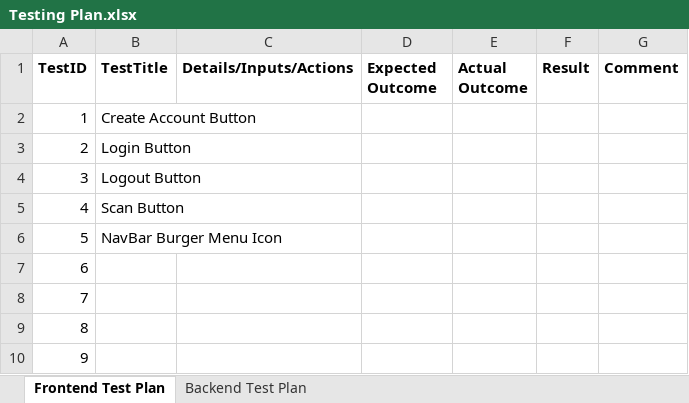
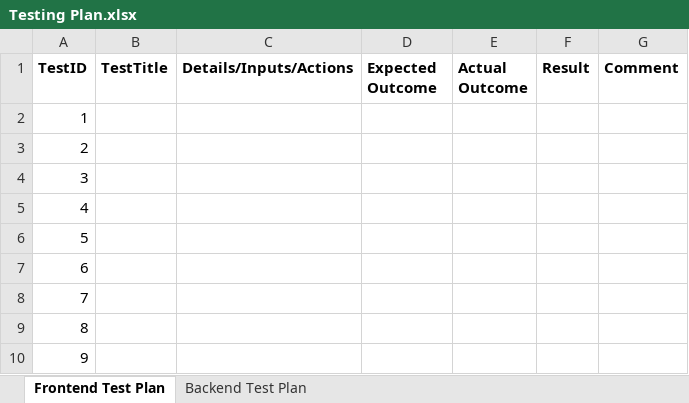
Before and after one commit to D00219161/DashWarningTeamRA, an Excel workbook: Frontend & Backend Testing Documents/Testing Plan.xlsx, sheet Frontend Test Plan, drawn as a sheet; only a part is shown; values as stored, in another font and other column widths than the file's, no borders; table styles not drawn; the diff names each change by its address in the sheet, - before the commit and + after, or states it on an @@ line.

Commit message:
Updating the research document and the testing documents

```diff
--- a/Frontend & Backend Testing Documents/Testing Plan.xlsx (sheet Frontend Test Plan)
+++ b/Frontend & Backend Testing Documents/Testing Plan.xlsx (sheet Frontend Test Plan)
-B2 (TestTitle): Create Account Button
+B2 (TestTitle): (empty)
-B3 (TestTitle): Login Button
+B3 (TestTitle): (empty)
-B4 (TestTitle): Logout Button
+B4 (TestTitle): (empty)
-B5 (TestTitle): Scan Button
+B5 (TestTitle): (empty)
-B6 (TestTitle): NavBar Burger Menu Icon
+B6 (TestTitle): (empty)
```
Also changed, not shown: 2 other files.
